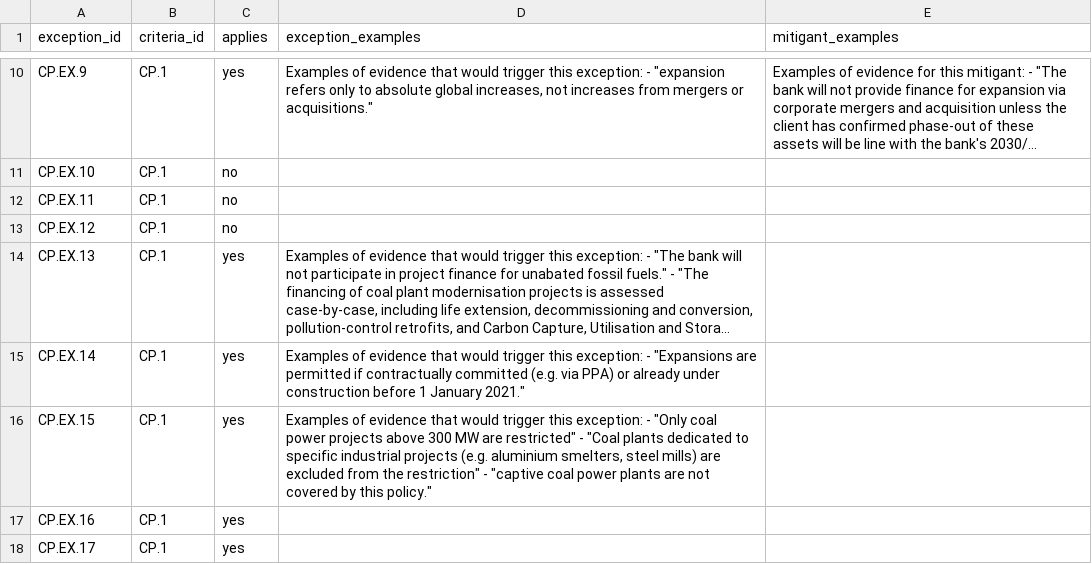
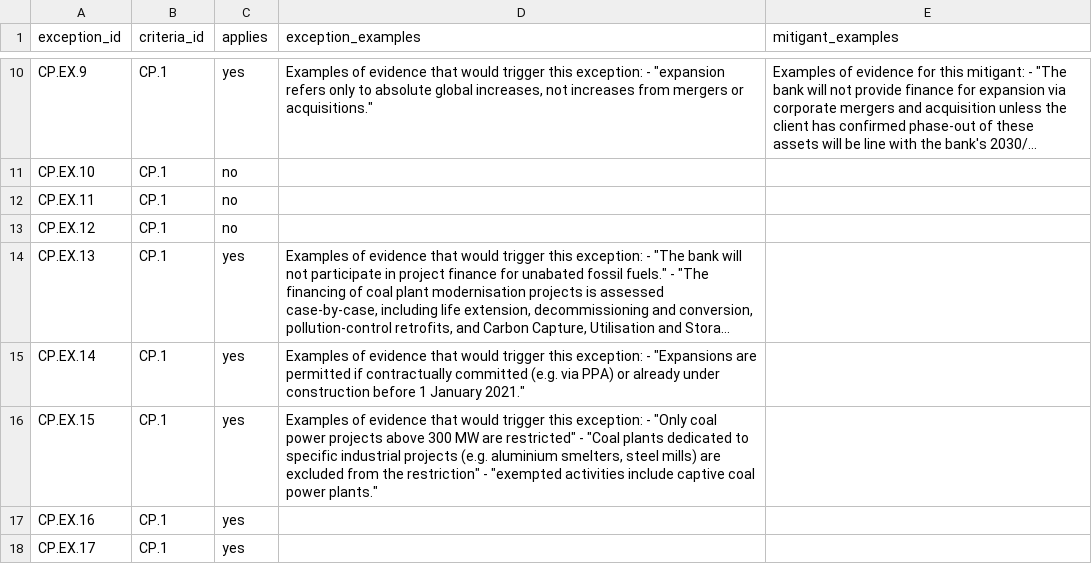
Before and after one commit to XavierL64/ai-policy-assessor, a CSV file: exceptions/exceptions_criteria.csv, drawn as a sheet; only a part is shown, gaps mark what is left out; long unchanged cells end in …; the diff names each change by its address in the sheet, - before the commit and + after, or states it on an @@ line.

```diff
--- a/exceptions/exceptions_criteria.csv
+++ b/exceptions/exceptions_criteria.csv
-D16 (exception_examples): …restriction" - "captive coal power plants are not covered by this policy."
+D16 (exception_examples): …restriction" - "exempted activities include captive coal power plants."
```
Also changed, not shown: 5 other files.
